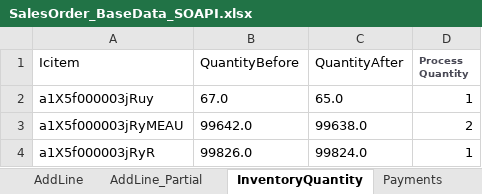
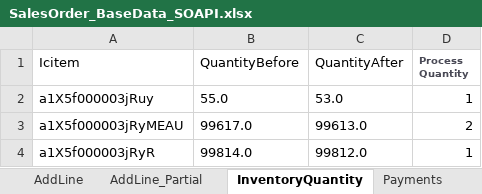
Before and after one commit to msuryawanshi20/rstk_PROVAR-COPADO, an Excel workbook: templates/AutomationOrg/SalesOrder_BaseData_SOAPI.xlsx, sheet InventoryQuantity, drawn as a sheet; values as stored, in another font and other column widths than the file's, no borders; the diff names each change by its address in the sheet, - before the commit and + after, or states it on an @@ line.

```diff
--- a/templates/AutomationOrg/SalesOrder_BaseData_SOAPI.xlsx (sheet InventoryQuantity)
+++ b/templates/AutomationOrg/SalesOrder_BaseData_SOAPI.xlsx (sheet InventoryQuantity)
-B2 (QuantityBefore): 67.0
+B2 (QuantityBefore): 55.0
-C2 (QuantityAfter): 65.0
+C2 (QuantityAfter): 53.0
-B3 (QuantityBefore): 99642.0
+B3 (QuantityBefore): 99617.0
-C3 (QuantityAfter): 99638.0
+C3 (QuantityAfter): 99613.0
-B4 (QuantityBefore): 99826.0
+B4 (QuantityBefore): 99814.0
-C4 (QuantityAfter): 99824.0
+C4 (QuantityAfter): 99812.0
```
Also changed, not shown: 13 other files.
